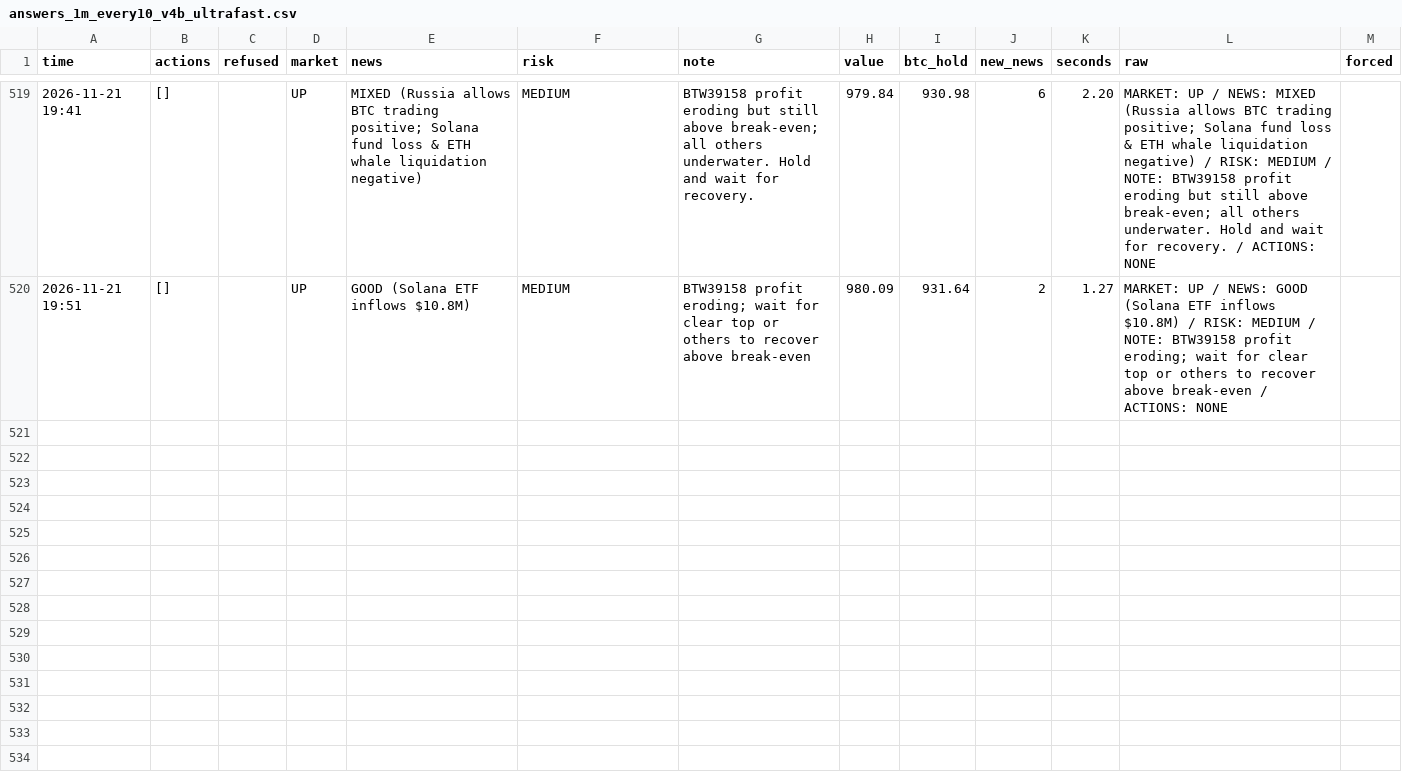
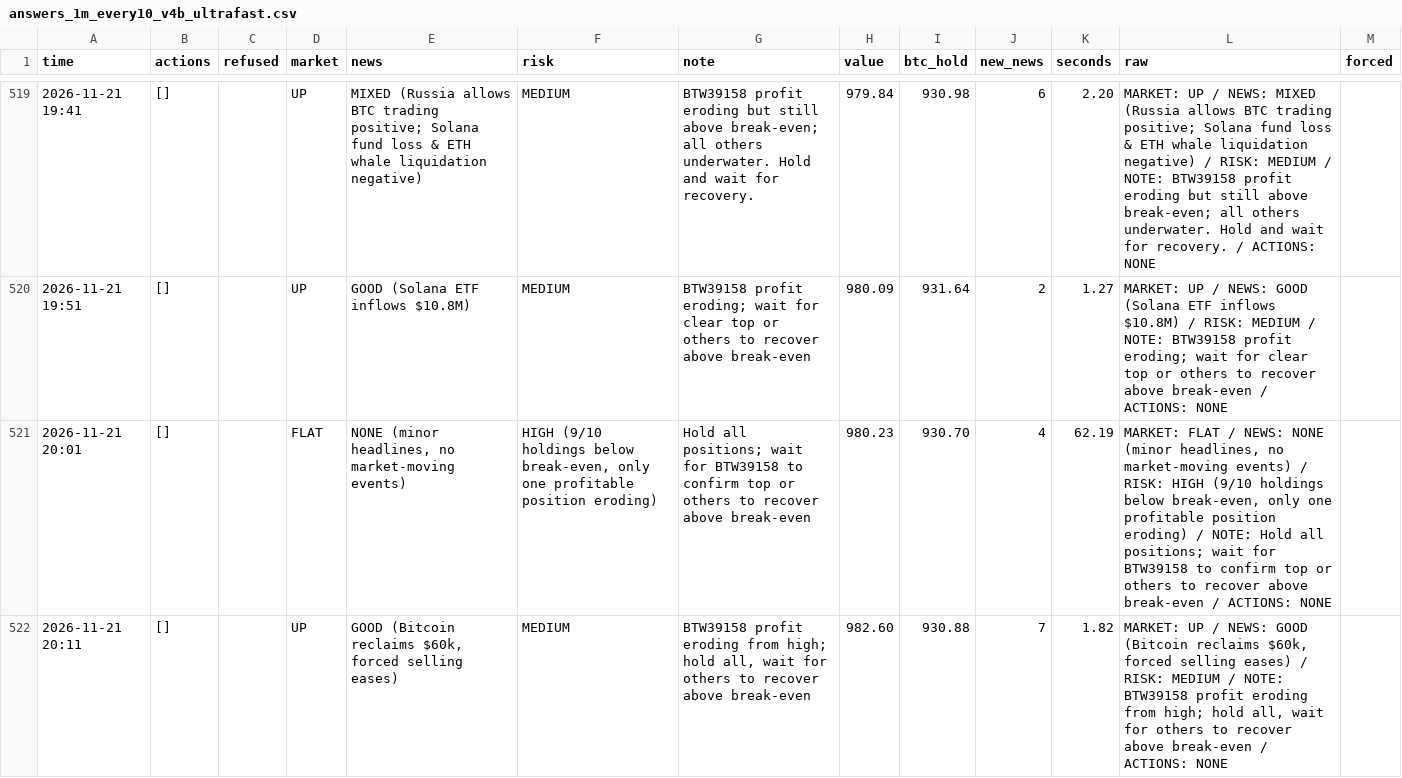
Before and after one commit to osofat100-cmyk/Machine-, a CSV file: crypto/answers_1m_every10_v4b_ultrafast.csv, drawn as a sheet; only a part is shown, gaps mark what is left out; the diff covers the shown part only; the diff names each change by its address in the sheet, - before the commit and + after, or states it on an @@ line.

```diff
--- a/crypto/answers_1m_every10_v4b_ultrafast.csv
+++ b/crypto/answers_1m_every10_v4b_ultrafast.csv
+row 521: 2026-11-21 20:01 | [] |  | FLAT | NONE (minor headlines, no market-moving events) | HIGH (9/10 holdings below break-even, only one profitable position eroding) | Hold all positions; wait for BTW39158 to confirm top or others to recover above break-even | 980.23 | 930.70 | 4 | 62.19 | MARKET: FLAT / NEWS: NONE (minor headlines, no market-moving events) / RISK: HIGH (9/10 holdings below break-even, only one profitable position eroding) / NOTE: Hold all positions; wait for BTW39158 to confirm top or others to recover above break-even / ACTIONS: NONE
+row 522: 2026-11-21 20:11 | [] |  | UP | GOOD (Bitcoin reclaims $60k, forced selling eases) | MEDIUM | BTW39158 profit eroding from high; hold all, wait for others to recover above break-even | 982.60 | 930.88 | 7 | 1.82 | MARKET: UP / NEWS: GOOD (Bitcoin reclaims $60k, forced selling eases) / RISK: MEDIUM / NOTE: BTW39158 profit eroding from high; hold all, wait for others to recover above break-even / ACTIONS: NONE
```
Also changed, not shown: 6 added rows elsewhere in this file, crypto/answers_1m_every15_v4b_ultrafast.csv, crypto/answers_1m_every2_v4b_ultrafast.csv, 22 other files.
